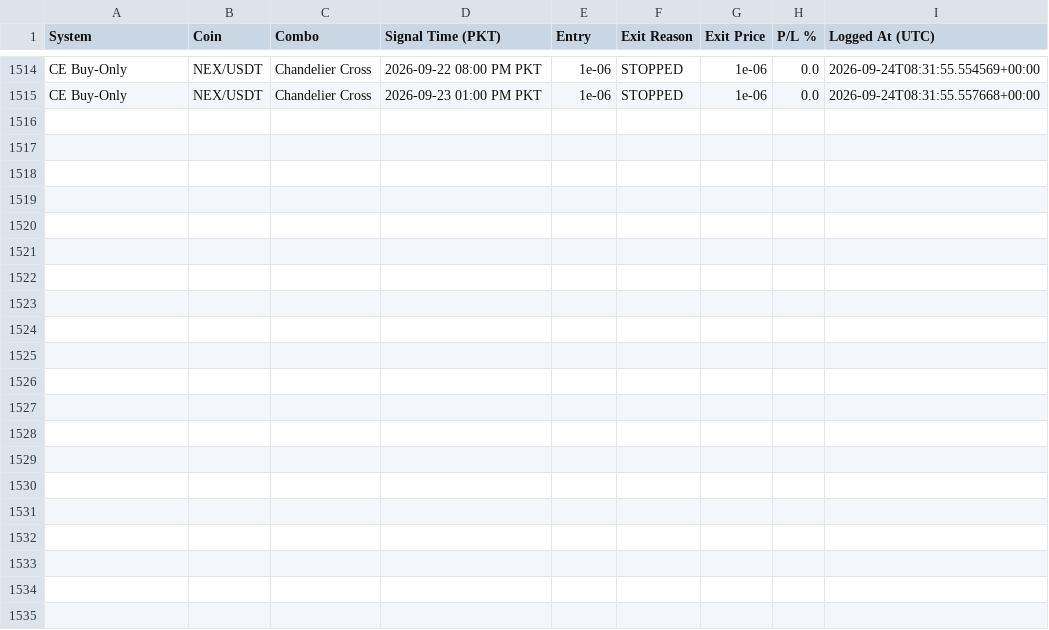
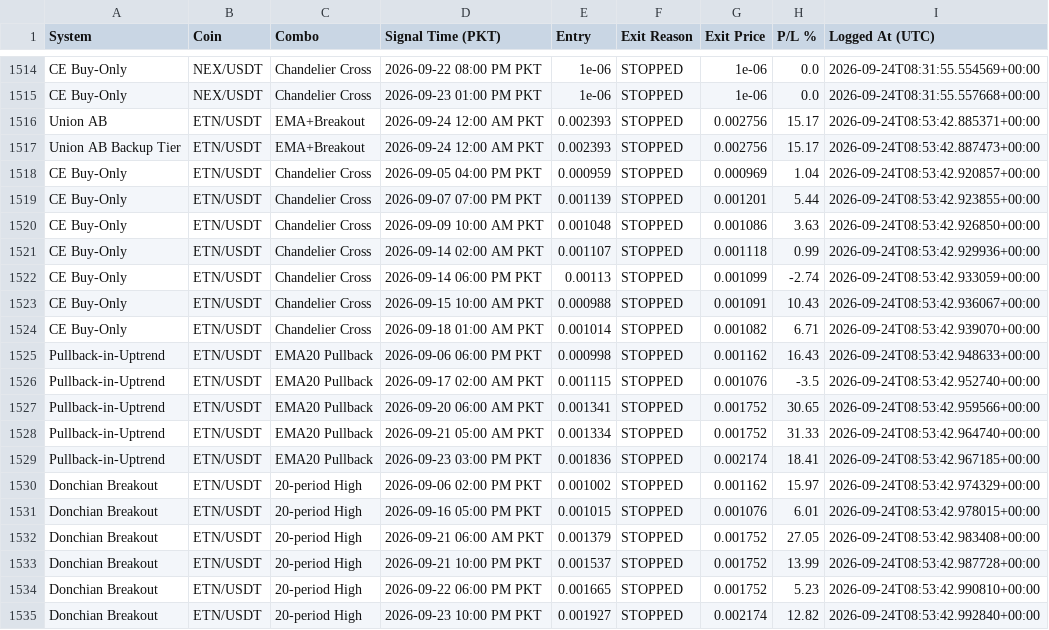
Before and after one commit to Asifali549/Asif-Ali, a CSV file: closed_trades_log.csv, drawn as a sheet; only a part is shown, gaps mark what is left out; the diff names each change by its address in the sheet, - before the commit and + after, or states it on an @@ line.

```diff
--- a/closed_trades_log.csv
+++ b/closed_trades_log.csv
+row 1516: Union AB | ETN/USDT | EMA+Breakout | 2026-09-24 12:00 AM PKT | 0.002393 | STOPPED | 0.002756 | 15.17 | 2026-09-24T08:53:42.885371+00:00
+row 1517: Union AB Backup Tier | ETN/USDT | EMA+Breakout | 2026-09-24 12:00 AM PKT | 0.002393 | STOPPED | 0.002756 | 15.17 | 2026-09-24T08:53:42.887473+00:00
+row 1518: CE Buy-Only | ETN/USDT | Chandelier Cross | 2026-09-05 04:00 PM PKT | 0.000959 | STOPPED | 0.000969 | 1.04 | 2026-09-24T08:53:42.920857+00:00
+row 1519: CE Buy-Only | ETN/USDT | Chandelier Cross | 2026-09-07 07:00 PM PKT | 0.001139 | STOPPED | 0.001201 | 5.44 | 2026-09-24T08:53:42.923855+00:00
+row 1520: CE Buy-Only | ETN/USDT | Chandelier Cross | 2026-09-09 10:00 AM PKT | 0.001048 | STOPPED | 0.001086 | 3.63 | 2026-09-24T08:53:42.926850+00:00
+row 1521: CE Buy-Only | ETN/USDT | Chandelier Cross | 2026-09-14 02:00 AM PKT | 0.001107 | STOPPED | 0.001118 | 0.99 | 2026-09-24T08:53:42.929936+00:00
+row 1522: CE Buy-Only | ETN/USDT | Chandelier Cross | 2026-09-14 06:00 PM PKT | 0.00113 | STOPPED | 0.001099 | -2.74 | 2026-09-24T08:53:42.933059+00:00
+row 1523: CE Buy-Only | ETN/USDT | Chandelier Cross | 2026-09-15 10:00 AM PKT | 0.000988 | STOPPED | 0.001091 | 10.43 | 2026-09-24T08:53:42.936067+00:00
+row 1524: CE Buy-Only | ETN/USDT | Chandelier Cross | 2026-09-18 01:00 AM PKT | 0.001014 | STOPPED | 0.001082 | 6.71 | 2026-09-24T08:53:42.939070+00:00
+row 1525: Pullback-in-Uptrend | ETN/USDT | EMA20 Pullback | 2026-09-06 06:00 PM PKT | 0.000998 | STOPPED | 0.001162 | 16.43 | 2026-09-24T08:53:42.948633+00:00
+row 1526: Pullback-in-Uptrend | ETN/USDT | EMA20 Pullback | 2026-09-17 02:00 AM PKT | 0.001115 | STOPPED | 0.001076 | -3.5 | 2026-09-24T08:53:42.952740+00:00
+row 1527: Pullback-in-Uptrend | ETN/USDT | EMA20 Pullback | 2026-09-20 06:00 AM PKT | 0.001341 | STOPPED | 0.001752 | 30.65 | 2026-09-24T08:53:42.959566+00:00
+row 1528: Pullback-in-Uptrend | ETN/USDT | EMA20 Pullback | 2026-09-21 05:00 AM PKT | 0.001334 | STOPPED | 0.001752 | 31.33 | 2026-09-24T08:53:42.964740+00:00
+row 1529: Pullback-in-Uptrend | ETN/USDT | EMA20 Pullback | 2026-09-23 03:00 PM PKT | 0.001836 | STOPPED | 0.002174 | 18.41 | 2026-09-24T08:53:42.967185+00:00
+row 1530: Donchian Breakout | ETN/USDT | 20-period High | 2026-09-06 02:00 PM PKT | 0.001002 | STOPPED | 0.001162 | 15.97 | 2026-09-24T08:53:42.974329+00:00
+row 1531: Donchian Breakout | ETN/USDT | 20-period High | 2026-09-16 05:00 PM PKT | 0.001015 | STOPPED | 0.001076 | 6.01 | 2026-09-24T08:53:42.978015+00:00
+row 1532: Donchian Breakout | ETN/USDT | 20-period High | 2026-09-21 06:00 AM PKT | 0.001379 | STOPPED | 0.001752 | 27.05 | 2026-09-24T08:53:42.983408+00:00
+row 1533: Donchian Breakout | ETN/USDT | 20-period High | 2026-09-21 10:00 PM PKT | 0.001537 | STOPPED | 0.001752 | 13.99 | 2026-09-24T08:53:42.987728+00:00
+row 1534: Donchian Breakout | ETN/USDT | 20-period High | 2026-09-22 06:00 PM PKT | 0.001665 | STOPPED | 0.001752 | 5.23 | 2026-09-24T08:53:42.990810+00:00
+row 1535: Donchian Breakout | ETN/USDT | 20-period High | 2026-09-23 10:00 PM PKT | 0.001927 | STOPPED | 0.002174 | 12.82 | 2026-09-24T08:53:42.992840+00:00
```
Also changed, not shown: 2 other files.
